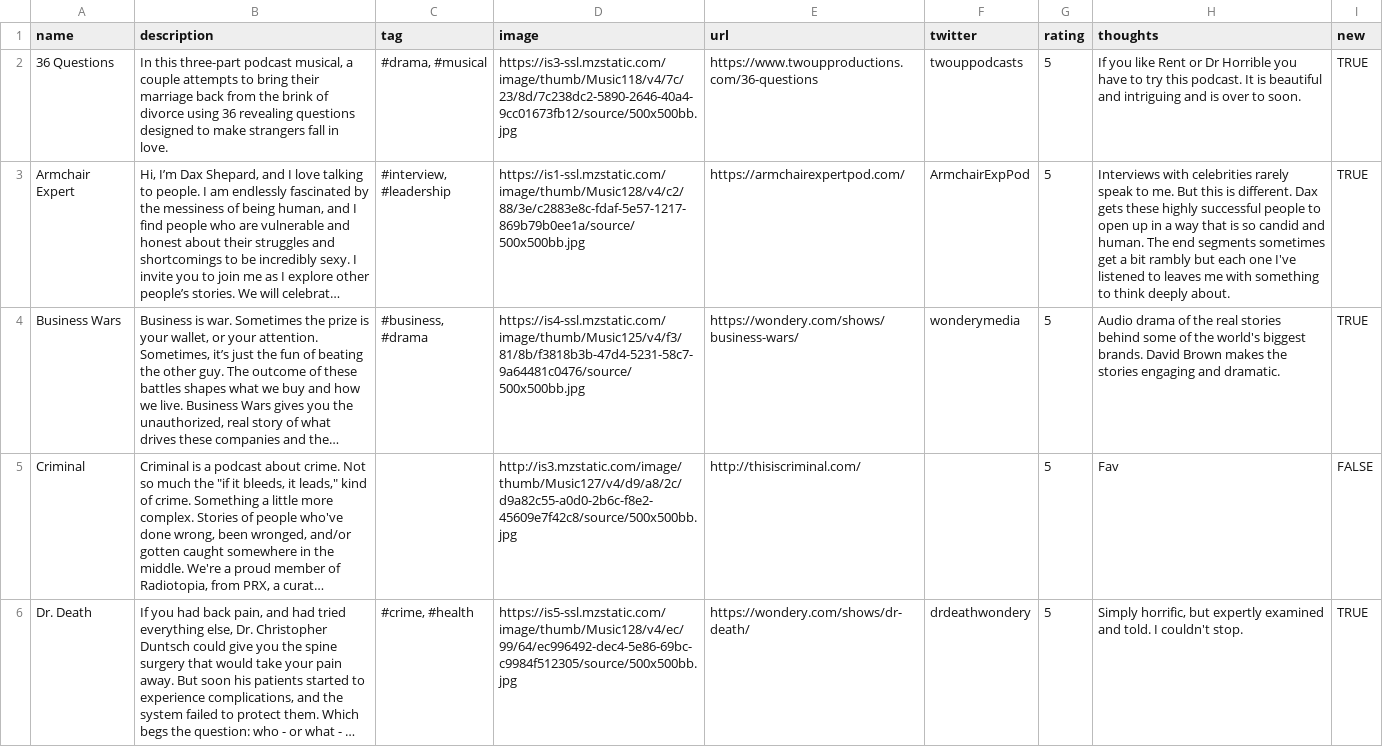
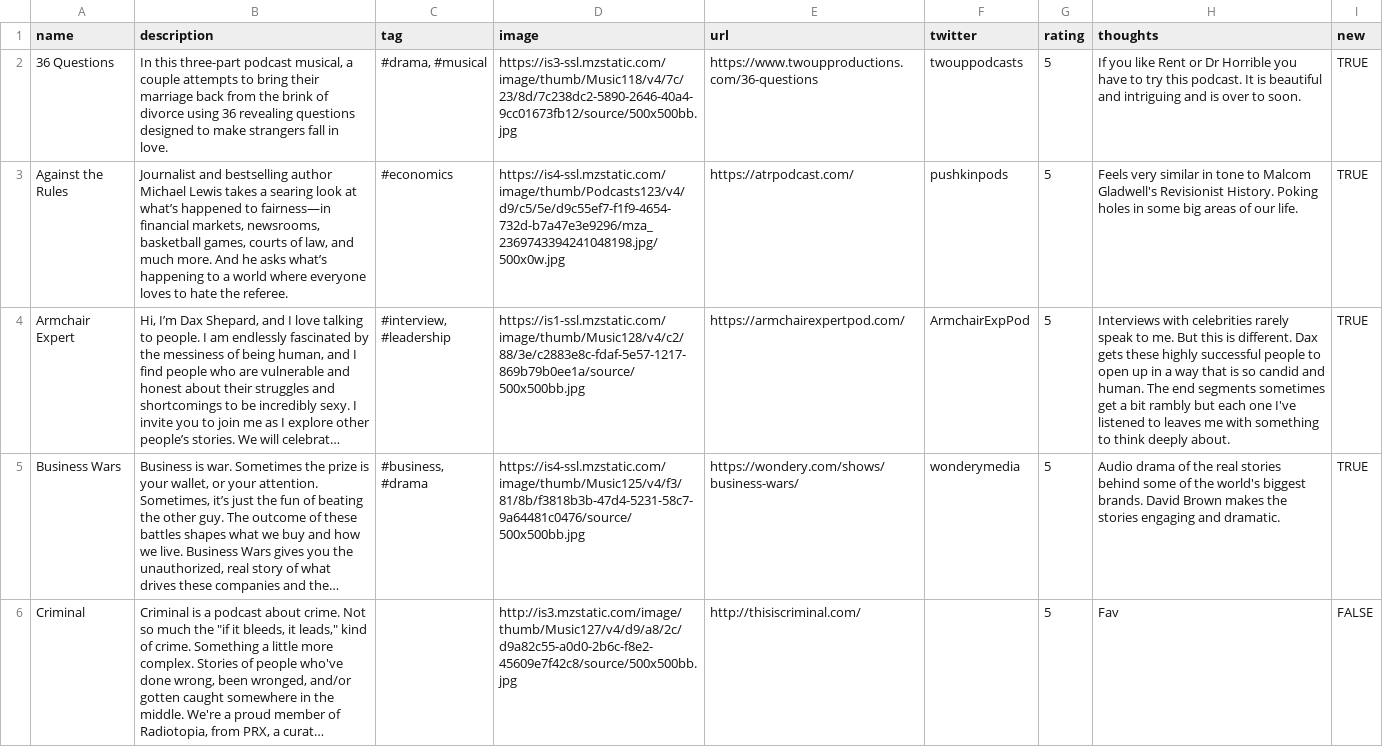
Before and after one commit to hannahd/100podcasts, a CSV file: _data/favpodcasts.csv, drawn as a sheet; only a part is shown; the shorter side is filled out with more unchanged rows; long unchanged cells end in …; the diff covers the shown part only; the diff names each change by its address in the sheet, - before the commit and + after, or states it on an @@ line.

Commit message:
new podcasts

```diff
--- a/_data/favpodcasts.csv
+++ b/_data/favpodcasts.csv
+row 3: Against the Rules | Journalist and bestselling author Michael Lewis takes a searing look at what’s happened to fairness—in financial markets, newsrooms, basketball games, courts of law, and much more. And he asks what’s happening to a world where everyone loves to hate the referee. | #economics | https://is4-ssl.mzstatic.com/image/thumb/Podcasts123/v4/d9/c5/5e/d9c55ef7-f1f9-4654-732d-b7a47e3e9296/mza_2369743394241048198.jpg/500x0w.jpg | https://atrpodcast.com/ | pushkinpods | 5 | Feels very similar in tone to Malcom Gladwell's Revisionist History. Poking holes in some big areas of our life. | TRUE
```
Also changed, not shown: 1 added row elsewhere in this file, 1 other file.
